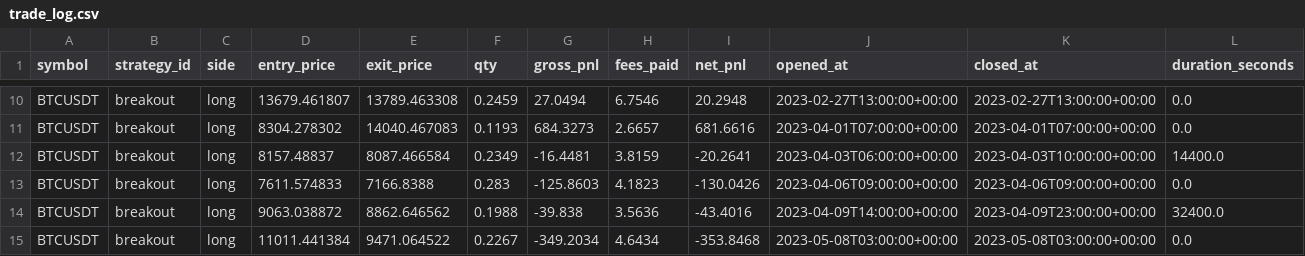
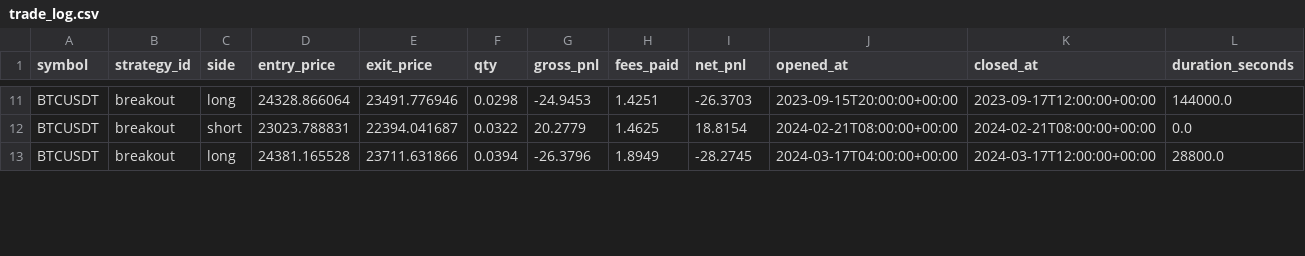
Before and after one commit to DudiMaman/Tbot_Claude_5.26, a CSV file: reports/breakout_btc/trade_log.csv, drawn as a sheet; only a part is shown, gaps mark what is left out; removed rows and columns are numbered as before the commit, all else as after; the diff covers the shown part only; the diff names each change by its address in the sheet, - before the commit and + after, or states it on an @@ line.

```diff
--- a/reports/breakout_btc/trade_log.csv
+++ b/reports/breakout_btc/trade_log.csv
-D11 (entry_price): 13679.461807
+D11 (entry_price): 24328.866064
-E11 (exit_price): 13789.463308
+E11 (exit_price): 23491.776946
-F11 (qty): 0.2459
+F11 (qty): 0.0298
-G11 (gross_pnl): 27.0494
+G11 (gross_pnl): -24.9453
-H11 (fees_paid): 6.7546
+H11 (fees_paid): 1.4251
-I11 (net_pnl): 20.2948
+I11 (net_pnl): -26.3703
-J11 (opened_at): 2023-02-27T13:00:00+00:00
+J11 (opened_at): 2023-09-15T20:00:00+00:00
-K11 (closed_at): 2023-02-27T13:00:00+00:00
+K11 (closed_at): 2023-09-17T12:00:00+00:00
-L11 (duration_seconds): 0.0
+L11 (duration_seconds): 144000.0
-C12 (side): long
+C12 (side): short
-D12 (entry_price): 8304.278302
+D12 (entry_price): 23023.788831
-E12 (exit_price): 14040.467083
+E12 (exit_price): 22394.041687
-F12 (qty): 0.1193
+F12 (qty): 0.0322
-G12 (gross_pnl): 684.3273
+G12 (gross_pnl): 20.2779
-H12 (fees_paid): 2.6657
+H12 (fees_paid): 1.4625
-I12 (net_pnl): 681.6616
+I12 (net_pnl): 18.8154
-J12 (opened_at): 2023-04-01T07:00:00+00:00
+J12 (opened_at): 2024-02-21T08:00:00+00:00
-K12 (closed_at): 2023-04-01T07:00:00+00:00
+K12 (closed_at): 2024-02-21T08:00:00+00:00
-row 12: BTCUSDT | breakout | long | 8157.48837 | 8087.466584 | 0.2349 | -16.4481 | 3.8159 | -20.2641 | 2023-04-03T06:00:00+00:00 | 2023-04-03T10:00:00+00:00 | 14400.0
-row 13: BTCUSDT | breakout | long | 7611.574833 | 7166.8388 | 0.283 | -125.8603 | 4.1823 | -130.0426 | 2023-04-06T09:00:00+00:00 | 2023-04-06T09:00:00+00:00 | 0.0
-D13 (entry_price): 9063.038872
+D13 (entry_price): 24381.165528
-E13 (exit_price): 8862.646562
+E13 (exit_price): 23711.631866
-F13 (qty): 0.1988
+F13 (qty): 0.0394
-G13 (gross_pnl): -39.838
+G13 (gross_pnl): -26.3796
-H13 (fees_paid): 3.5636
+H13 (fees_paid): 1.8949
-I13 (net_pnl): -43.4016
+I13 (net_pnl): -28.2745
-J13 (opened_at): 2023-04-09T14:00:00+00:00
+J13 (opened_at): 2024-03-17T04:00:00+00:00
-K13 (closed_at): 2023-04-09T23:00:00+00:00
+K13 (closed_at): 2024-03-17T12:00:00+00:00
-L13 (duration_seconds): 32400.0
+L13 (duration_seconds): 28800.0
-row 15: BTCUSDT | breakout | long | 11011.441384 | 9471.064522 | 0.2267 | -349.2034 | 4.6434 | -353.8468 | 2023-05-08T03:00:00+00:00 | 2023-05-08T03:00:00+00:00 | 0.0
```
Also changed, not shown: 3 added rows, 3 removed rows and 60 edited cells elsewhere in this file, reports/ema_btc/trade_log.csv, reports/mean_rev_btc/equity_curve.csv, 15 other files.
